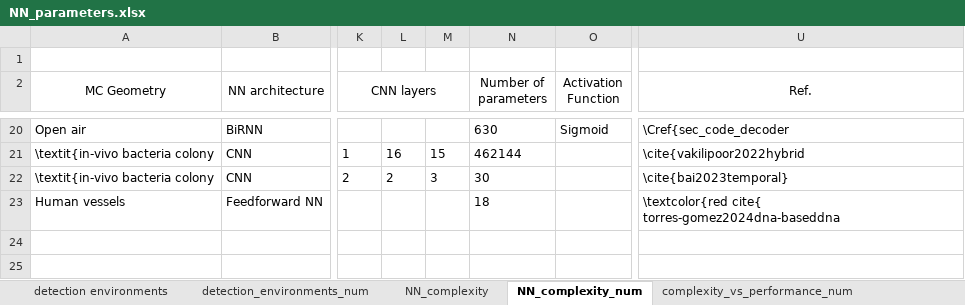
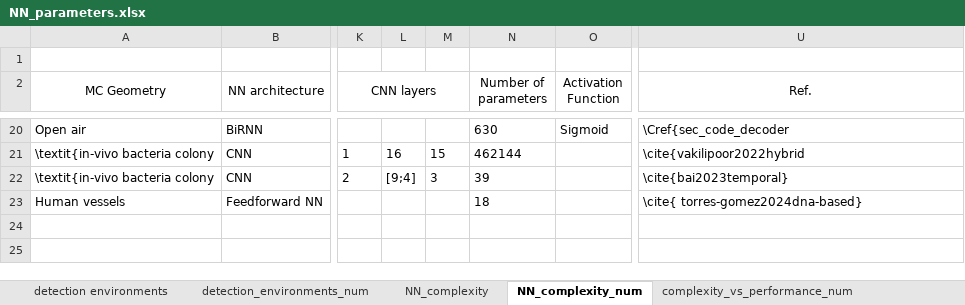
Before and after one commit to tkn-tub/NN_molecular_communications, an Excel workbook: Tables/NN_parameters.xlsx, sheet NN_complexity_num, drawn as a sheet; only a part is shown, gaps mark what is left out; values as stored, in another font and other column widths than the file's, no borders; the diff names each change by its address in the sheet, - before the commit and + after, or states it on an @@ line.

```diff
--- a/Tables/NN_parameters.xlsx (sheet NN_complexity_num)
+++ b/Tables/NN_parameters.xlsx (sheet NN_complexity_num)
-L22: 2
+L22: [9;4]
-N22 (Number of parameters): 30
+N22 (Number of parameters): 39
-U23 (Ref.): \textcolor{red cite{ torres-gomez2024dna-baseddna
+U23 (Ref.): \cite{ torres-gomez2024dna-based}
```
Also changed, not shown: sheet complexity_vs_performance_num, sheet detection environments, 13 other files.
